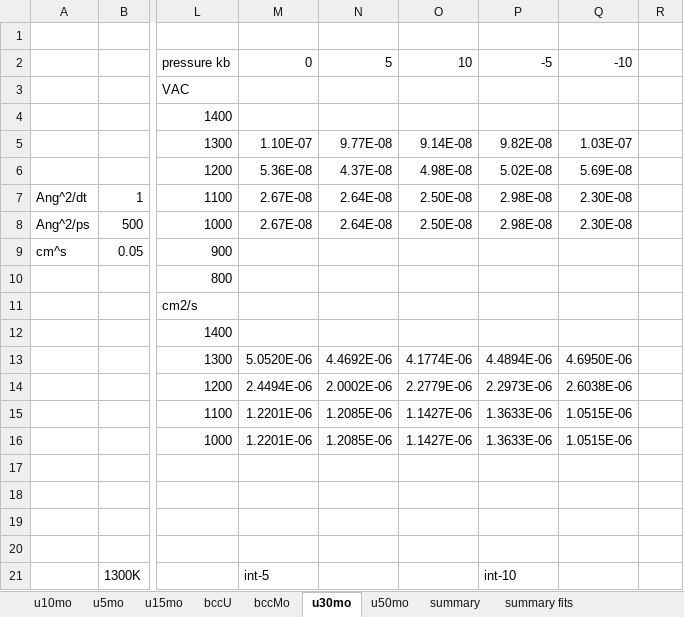
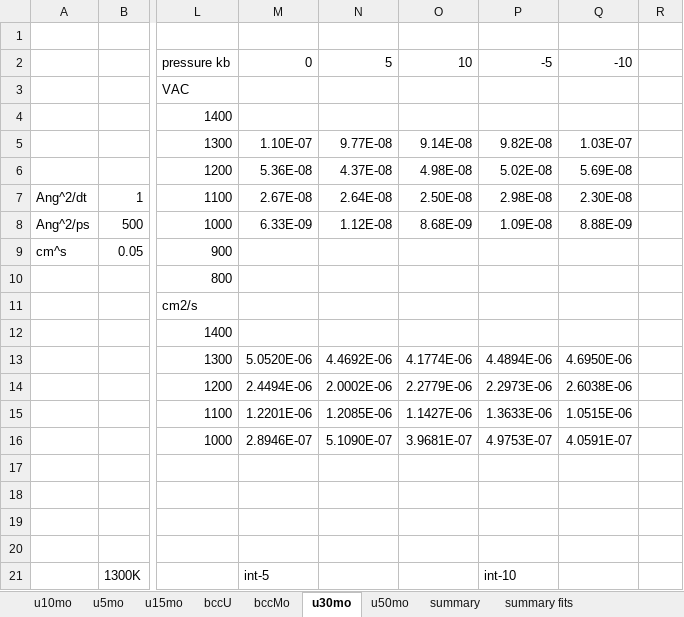
Before and after one commit to benbeeler/spreadsheets, an Excel workbook: USHPRR/UMo_defects_pressure_diffusion.xlsx, sheet u30mo, drawn as a sheet; only a part is shown, gaps mark what is left out; values as stored, in another font and other column widths than the file's, no borders; the diff names each change by its address in the sheet, - before the commit and + after, or states it on an @@ line.

```diff
--- a/USHPRR/UMo_defects_pressure_diffusion.xlsx (sheet u30mo)
+++ b/USHPRR/UMo_defects_pressure_diffusion.xlsx (sheet u30mo)
-M8: 2.67E-08
+M8: 6.33E-09
-N8: 2.64E-08
+N8: 1.12E-08
-O8: 2.50E-08
+O8: 8.68E-09
-P8: 2.98E-08
+P8: 1.09E-08
-Q8: 2.30E-08
+Q8: 8.88E-09
-M16: 1.2201E-06
+M16: 2.8946E-07
-N16: 1.2085E-06
+N16: 5.1090E-07
-O16: 1.1427E-06
+O16: 3.9681E-07
-P16: 1.3633E-06
+P16: 4.9753E-07
-Q16: 1.0515E-06
+Q16: 4.0591E-07
```
Also changed, not shown: sheet summary fits, sheet summary, charts or pictures, USHPRR/UMo_defect_relaxation_volume.xlsx, UZr/melting_point.xlsx.
